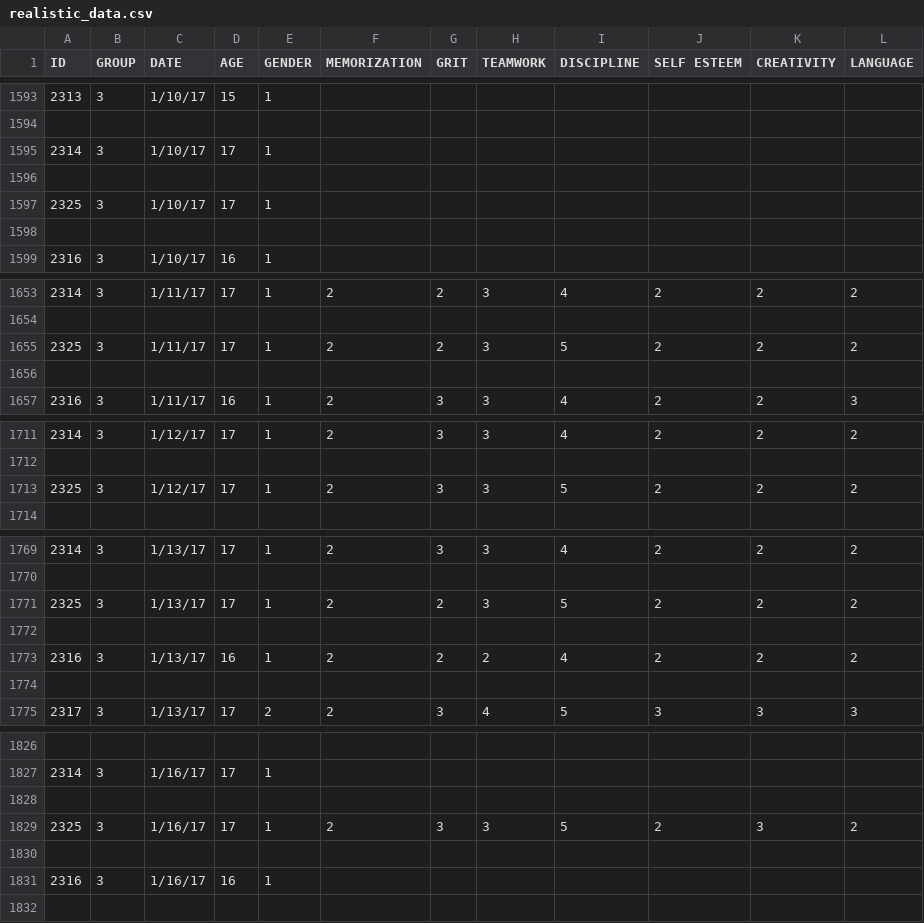
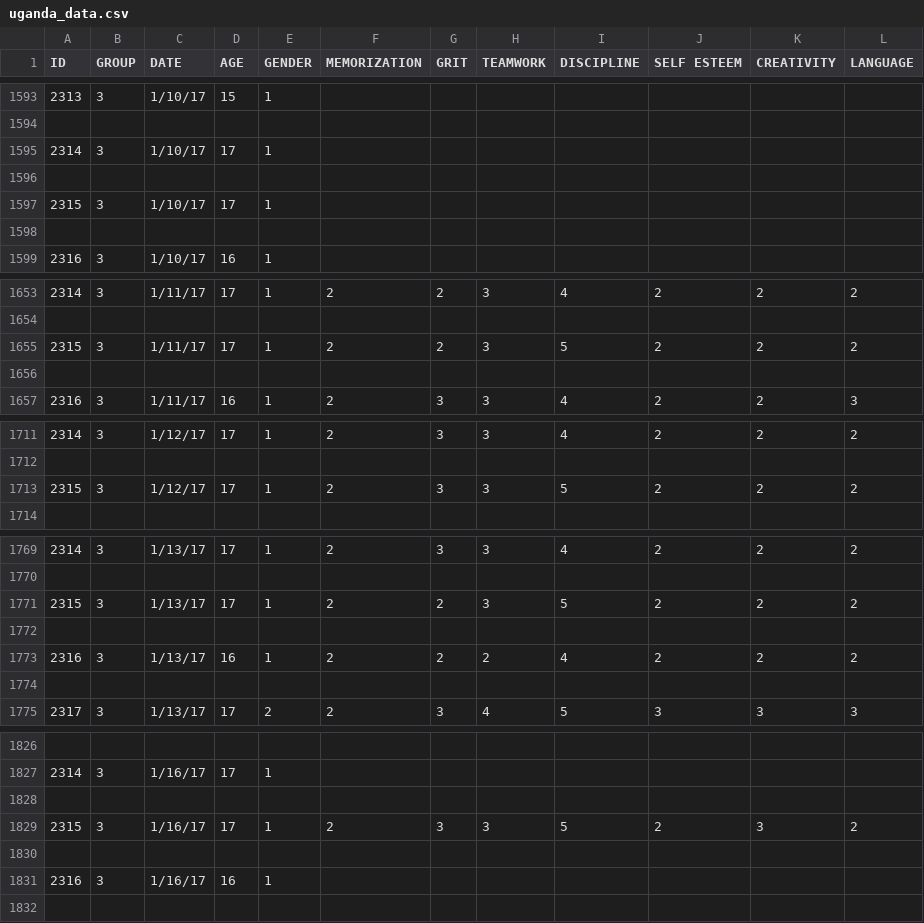
Before and after one commit to MindLeaps/tracker, a CSV file: db/seed_data/uganda_data.csv (was db/seed_data/realistic_data.csv), drawn as a sheet; only a part is shown, gaps mark what is left out; the diff covers the shown part only.

```diff
--- a/db/seed_data/realistic_data.csv
+++ b/db/seed_data/uganda_data.csv
@@ -1596,3 +1596,3 @@ ID,GROUP,DATE,AGE,GENDER,MEMORIZATION,GRIT,TEAMWORK,DISCIPLINE,SELF ESTEEM,CREAT
 
-2325,3,1/10/17,17,1,,,,,,,
+2315,3,1/10/17,17,1,,,,,,,
 
@@ -1654,3 +1654,3 @@ ID,GROUP,DATE,AGE,GENDER,MEMORIZATION,GRIT,TEAMWORK,DISCIPLINE,SELF ESTEEM,CREAT
 
-2325,3,1/11/17,17,1,2,2,3,5,2,2,2
+2315,3,1/11/17,17,1,2,2,3,5,2,2,2
 
@@ -1712,3 +1712,3 @@ ID,GROUP,DATE,AGE,GENDER,MEMORIZATION,GRIT,TEAMWORK,DISCIPLINE,SELF ESTEEM,CREAT
 
-2325,3,1/12/17,17,1,2,3,3,5,2,2,2
+2315,3,1/12/17,17,1,2,3,3,5,2,2,2
 
@@ -1770,3 +1770,3 @@ ID,GROUP,DATE,AGE,GENDER,MEMORIZATION,GRIT,TEAMWORK,DISCIPLINE,SELF ESTEEM,CREAT
 
-2325,3,1/13/17,17,1,2,2,3,5,2,2,2
+2315,3,1/13/17,17,1,2,2,3,5,2,2,2
 
@@ -1828,3 +1828,3 @@ ID,GROUP,DATE,AGE,GENDER,MEMORIZATION,GRIT,TEAMWORK,DISCIPLINE,SELF ESTEEM,CREAT
 
-2325,3,1/16/17,17,1,2,3,3,5,2,3,2
+2315,3,1/16/17,17,1,2,3,3,5,2,3,2
 
```
Also changed, not shown: 11 added rows, 11 removed rows, 9 moved rows and 11 edited cells elsewhere in this file, 3 other files.
